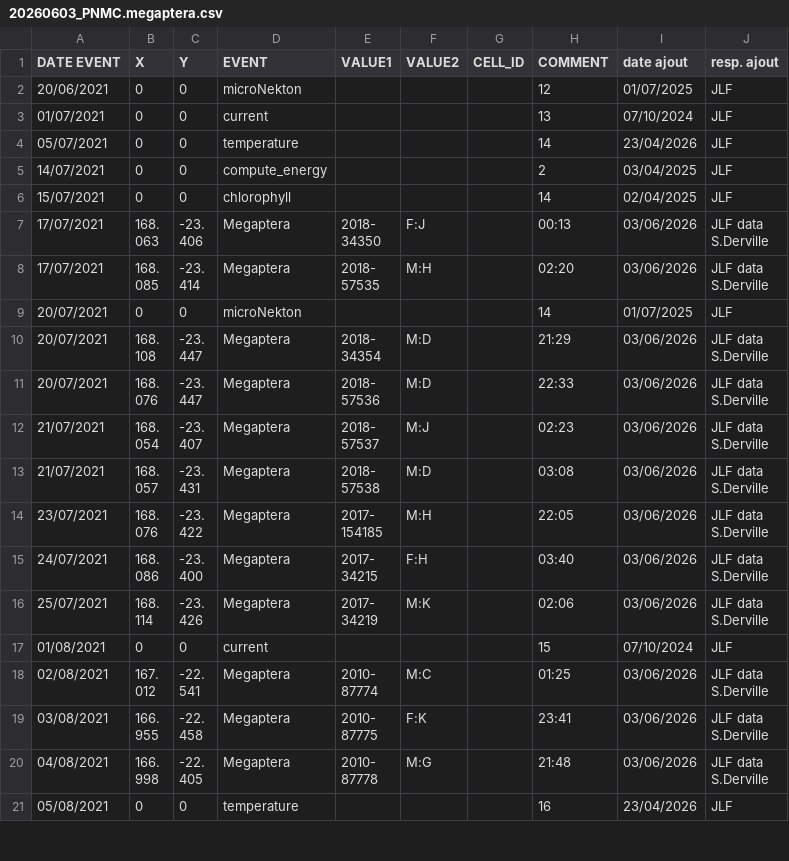
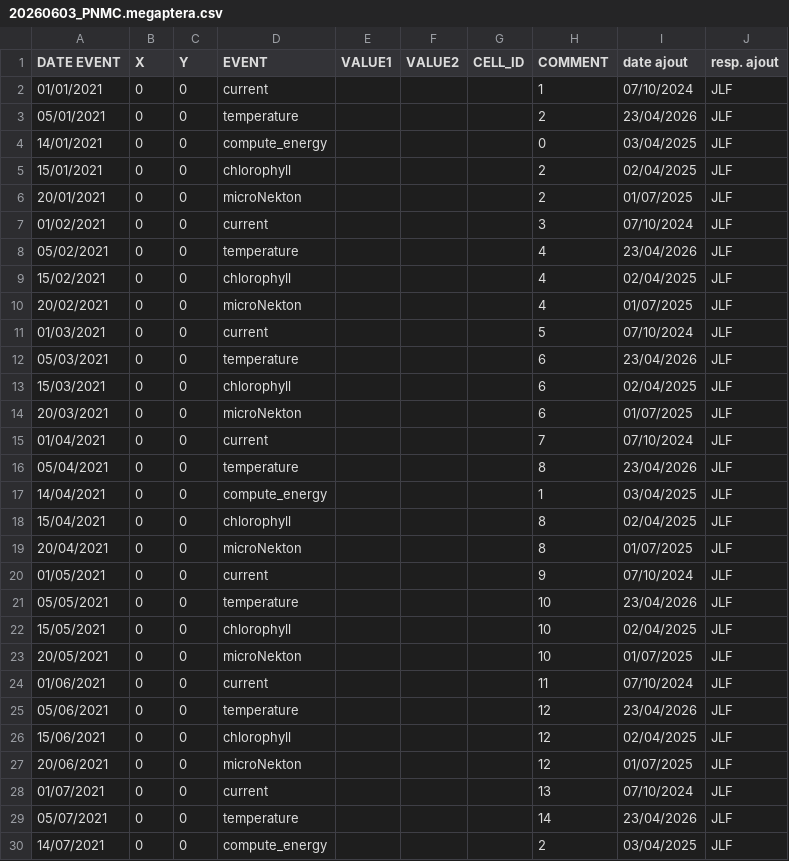
Before and after one commit to jlefur/MelaneSim_2024, a CSV file: data_csv/20260603_PNMC.megaptera.csv, drawn as a sheet; only a part is shown; the shorter side is filled out with more unchanged rows.

```diff
--- a/data_csv/20260603_PNMC.megaptera.csv
+++ b/data_csv/20260603_PNMC.megaptera.csv
@@ -1,2 +1,27 @@
 DATE EVENT;X;Y;EVENT;VALUE1;VALUE2;CELL_ID;COMMENT;date ajout;resp. ajout
+01/01/2021;0;0;current;;;;1;07/10/2024;JLF
+05/01/2021;0;0;temperature;;;;2;23/04/2026;JLF
+14/01/2021;0;0;compute_energy;;;;0;03/04/2025;JLF
+15/01/2021;0;0;chlorophyll;;;;2;02/04/2025;JLF
+20/01/2021;0;0;microNekton;;;;2;01/07/2025;JLF
+01/02/2021;0;0;current;;;;3;07/10/2024;JLF
+05/02/2021;0;0;temperature;;;;4;23/04/2026;JLF
+15/02/2021;0;0;chlorophyll;;;;4;02/04/2025;JLF
+20/02/2021;0;0;microNekton;;;;4;01/07/2025;JLF
+01/03/2021;0;0;current;;;;5;07/10/2024;JLF
+05/03/2021;0;0;temperature;;;;6;23/04/2026;JLF
+15/03/2021;0;0;chlorophyll;;;;6;02/04/2025;JLF
+20/03/2021;0;0;microNekton;;;;6;01/07/2025;JLF
+01/04/2021;0;0;current;;;;7;07/10/2024;JLF
+05/04/2021;0;0;temperature;;;;8;23/04/2026;JLF
+14/04/2021;0;0;compute_energy;;;;1;03/04/2025;JLF
+15/04/2021;0;0;chlorophyll;;;;8;02/04/2025;JLF
+20/04/2021;0;0;microNekton;;;;8;01/07/2025;JLF
+01/05/2021;0;0;current;;;;9;07/10/2024;JLF
+05/05/2021;0;0;temperature;;;;10;23/04/2026;JLF
+15/05/2021;0;0;chlorophyll;;;;10;02/04/2025;JLF
+20/05/2021;0;0;microNekton;;;;10;01/07/2025;JLF
+01/06/2021;0;0;current;;;;11;07/10/2024;JLF
+05/06/2021;0;0;temperature;;;;12;23/04/2026;JLF
+15/06/2021;0;0;chlorophyll;;;;12;02/04/2025;JLF
 20/06/2021;0;0;microNekton;;;;12;01/07/2025;JLF
```
Also changed, not shown: 9 other files.
